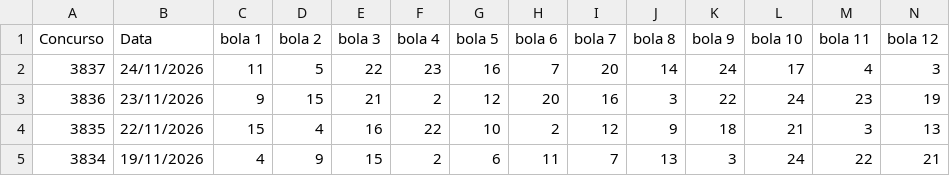
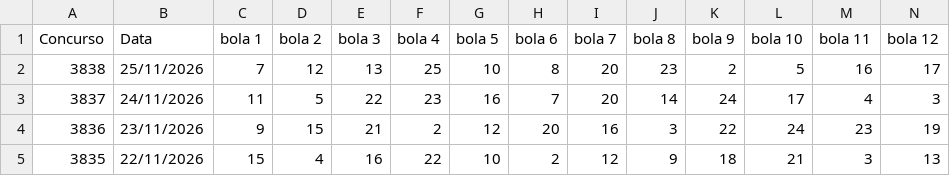
Before and after one commit to vinicius-matos7/teoria-da-decisao-loterias, a CSV file: excel/loto_facil_asloterias_ate_concurso_3838_sorteio.csv (was excel/loto_facil_asloterias_ate_concurso_3837_sorteio.csv), drawn as a sheet; only a part is shown; the shorter side is filled out with more unchanged rows; rows hold the shown columns only; the diff names each change by its address in the sheet, - before the commit and + after, or states it on an @@ line.

Commit message:
Atualização da Lotofácil (concurso 3838)
Atualização periódica dos dados:
- Bases de dados históricas em excel/ (.xlsx e .csv) sincronizadas
- Notebooks analíticos reexecutados com previsões para os concursos seguintes
- Concursos atualizados: Lotofácil (concurso 3838)
- Data da sincronização: 26/11/2026 05:59

```diff
--- a/excel/loto_facil_asloterias_ate_concurso_3837_sorteio.csv
+++ b/excel/loto_facil_asloterias_ate_concurso_3838_sorteio.csv
+row 2: 3838 | 25/11/2026 | 7 | 12 | 13 | 25 | 10 | 8 | 20 | 23 | 2 | 5 | 16 | 17
```
Also changed, not shown: 6 other files.
